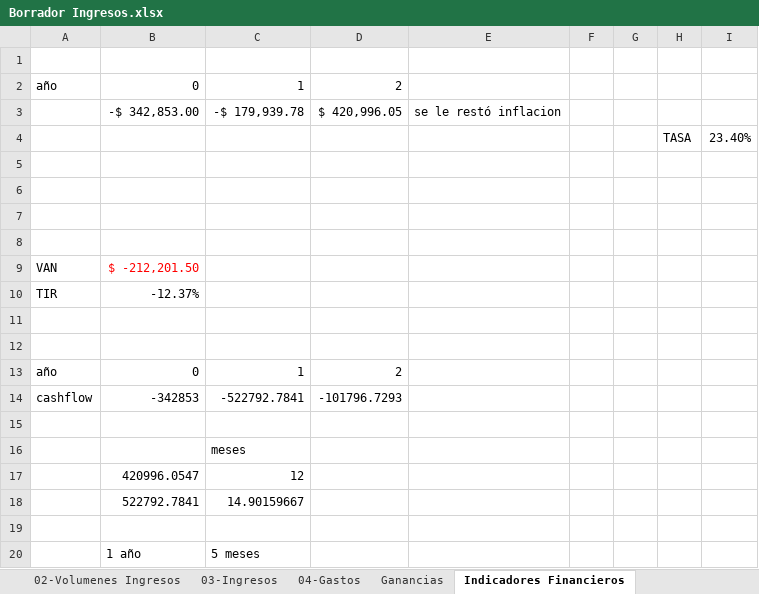
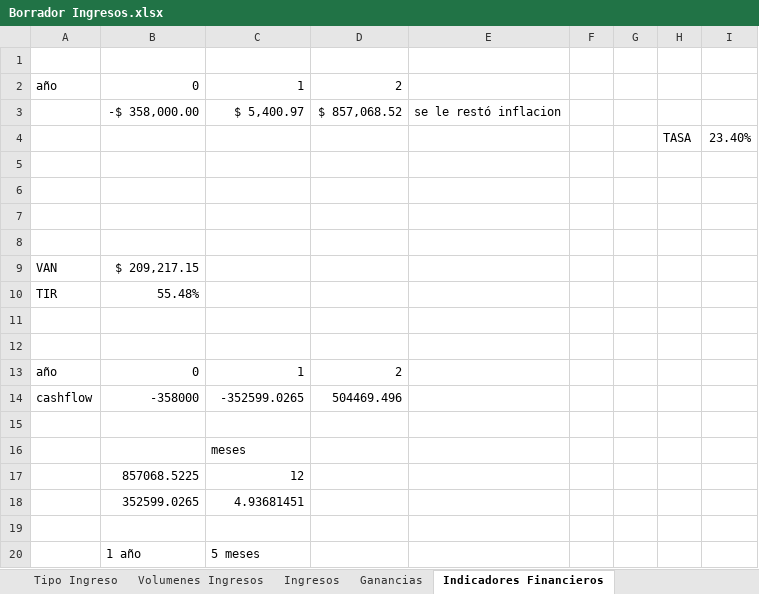
Before and after one commit to Jacodom/sap-tfi-documentation, an Excel workbook: SAP - NEGOCIO/Temporal/Plan ECO FINAN/Borrador Ingresos.xlsx, sheet Indicadores Financieros, drawn as a sheet; values as stored, in another font and other column widths than the file's, no borders; removed rows and columns are numbered as before the commit, all else as after; the diff names each change by its address in the sheet, - before the commit and + after, or states it on an @@ line.

```diff
--- a/SAP - NEGOCIO/Temporal/Plan ECO FINAN/Borrador Ingresos.xlsx (sheet Indicadores Financieros)
+++ b/SAP - NEGOCIO/Temporal/Plan ECO FINAN/Borrador Ingresos.xlsx (sheet Indicadores Financieros)
-sheet tab: 02-Volumenes Ingresos
+sheet tab: Volumenes Ingresos
-sheet tab: 03-Ingresos
+sheet tab: Ingresos
-sheet tab: 04-Gastos
-row 3:  | -$ 342,853.00 | -$ 179,939.78 | $ 420,996.05 | se le restó inflacion
+row 3:  | -$ 358,000.00 | $ 5,400.97 | $ 857,068.52 | se le restó inflacion
-B9: $ -212,201.50
+B9: $ 209,217.15
-B9 text colour: #FF0000
+B9 text colour: black
-B10: -12.37%
+B10: 55.48%
-row 14: cashflow | -342853 | -522792.7841 | -101796.7293
+row 14: cashflow | -358000 | -352599.0265 | 504469.496
-B17: 420996.0547
+B17: 857068.5225
-row 18:  | 522792.7841 | 14.90159667
+row 18:  | 352599.0265 | 4.93681451
```
Also changed, not shown: sheet Ingresos, sheet Tipo Ingreso, sheet Ganancias, sheet Volumenes Ingresos, other sheet tabs, SAP - NEGOCIO/Temporal/Presupuesto/Borrador Costos.xlsx, SAP - NEGOCIO/Temporal/Presupuesto/Presupuesto pickupmeal.xlsx, 1 other file.
